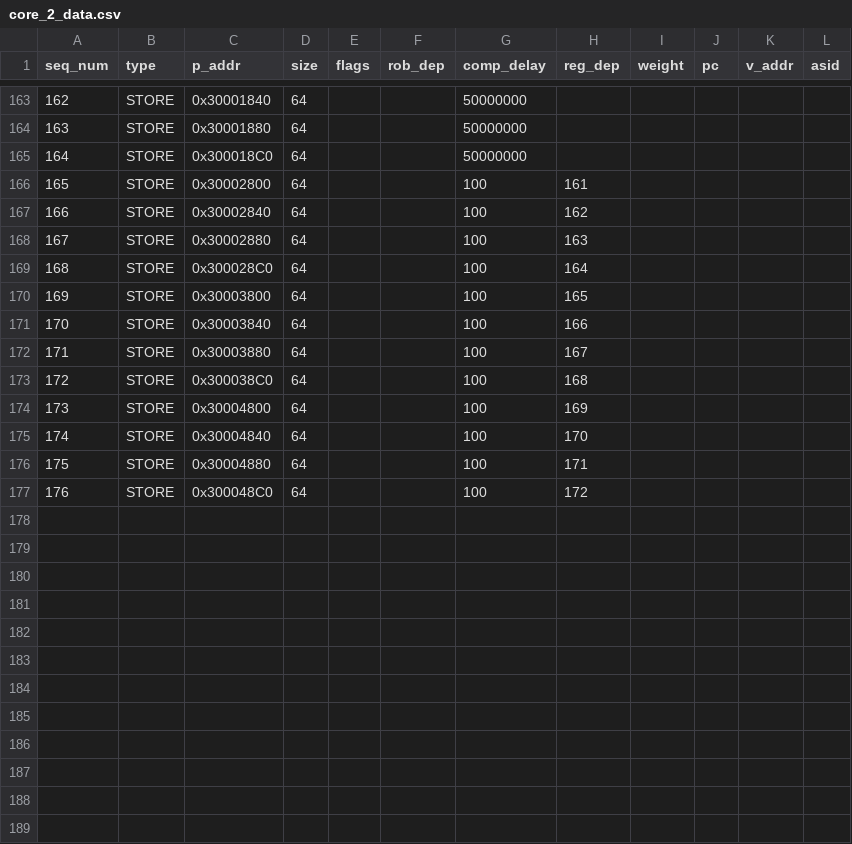
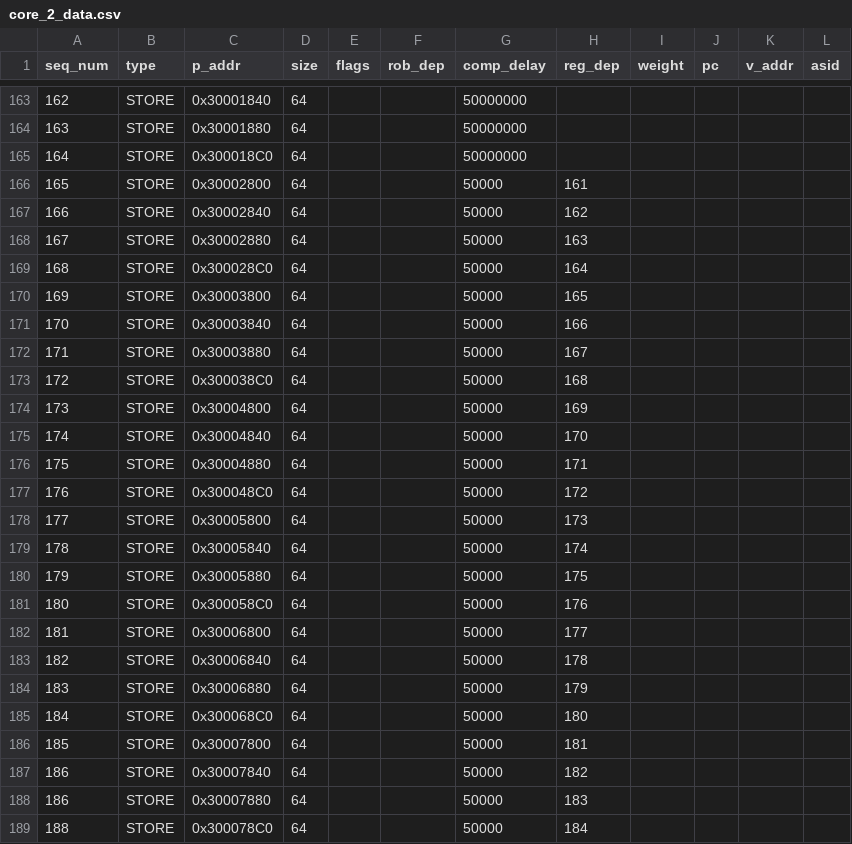
Before and after one commit to ryan-uwaterloo/chipyard_parrp, a CSV file: traces/csv/test_cases/releasebuf_test/core_2_data.csv, drawn as a sheet; only a part is shown, gaps mark what is left out.

```diff
--- a/traces/csv/test_cases/releasebuf_test/core_2_data.csv
+++ b/traces/csv/test_cases/releasebuf_test/core_2_data.csv
@@ -165,13 +165,25 @@ seq_num,type,p_addr,size,flags,rob_dep,comp_delay,reg_dep,weight,pc,v_addr,asid
 164,STORE,0x300018C0,64,,,50000000,,,,,
-165,STORE,0x30002800,64,,,100,161,,,,
-166,STORE,0x30002840,64,,,100,162,,,,
-167,STORE,0x30002880,64,,,100,163,,,,
-168,STORE,0x300028C0,64,,,100,164,,,,
-169,STORE,0x30003800,64,,,100,165,,,,
-170,STORE,0x30003840,64,,,100,166,,,,
-171,STORE,0x30003880,64,,,100,167,,,,
-172,STORE,0x300038C0,64,,,100,168,,,,
-173,STORE,0x30004800,64,,,100,169,,,,
-174,STORE,0x30004840,64,,,100,170,,,,
-175,STORE,0x30004880,64,,,100,171,,,,
-176,STORE,0x300048C0,64,,,100,172,,,,
+165,STORE,0x30002800,64,,,50000,161,,,,
+166,STORE,0x30002840,64,,,50000,162,,,,
+167,STORE,0x30002880,64,,,50000,163,,,,
+168,STORE,0x300028C0,64,,,50000,164,,,,
+169,STORE,0x30003800,64,,,50000,165,,,,
+170,STORE,0x30003840,64,,,50000,166,,,,
+171,STORE,0x30003880,64,,,50000,167,,,,
+172,STORE,0x300038C0,64,,,50000,168,,,,
+173,STORE,0x30004800,64,,,50000,169,,,,
+174,STORE,0x30004840,64,,,50000,170,,,,
+175,STORE,0x30004880,64,,,50000,171,,,,
+176,STORE,0x300048C0,64,,,50000,172,,,,
+177,STORE,0x30005800,64,,,50000,173,,,,
+178,STORE,0x30005840,64,,,50000,174,,,,
+179,STORE,0x30005880,64,,,50000,175,,,,
+180,STORE,0x300058C0,64,,,50000,176,,,,
+181,STORE,0x30006800,64,,,50000,177,,,,
+182,STORE,0x30006840,64,,,50000,178,,,,
+183,STORE,0x30006880,64,,,50000,179,,,,
+184,STORE,0x300068C0,64,,,50000,180,,,,
+185,STORE,0x30007800,64,,,50000,181,,,,
+186,STORE,0x30007840,64,,,50000,182,,,,
+186,STORE,0x30007880,64,,,50000,183,,,,
+188,STORE,0x300078C0,64,,,50000,184,,,,
```
Also changed, not shown: traces/csv/test_cases/releasebuf_test/core_0_data.csv, traces/csv/test_cases/releasebuf_test/core_1_data.csv, 19 other files.
